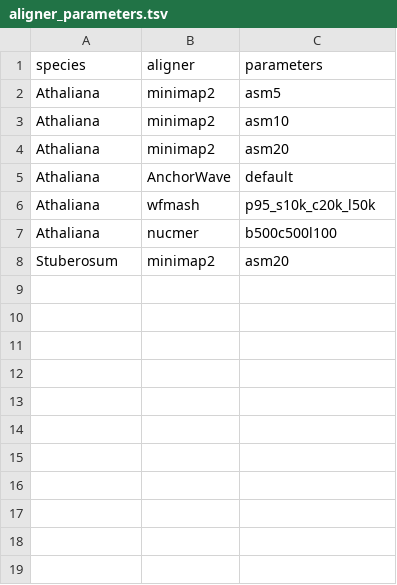
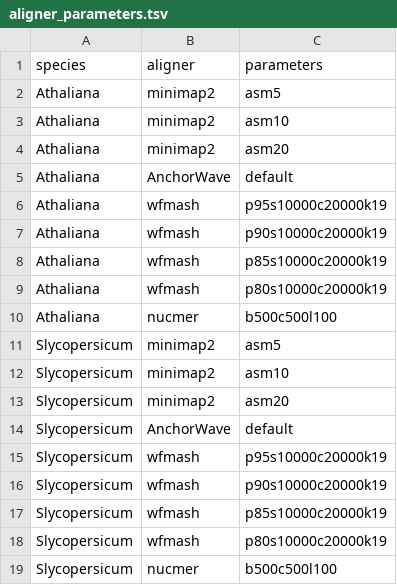
Before and after one commit to waveygang/wfmash-paper, a TSV file: scripts/Snakemake_All_vs_One/aligner_parameters.tsv, drawn as a sheet.

```diff
--- a/scripts/Snakemake_All_vs_One/aligner_parameters.tsv
+++ b/scripts/Snakemake_All_vs_One/aligner_parameters.tsv
@@ -5,4 +5,15 @@ Athaliana	minimap2	asm20
 Athaliana	AnchorWave	default
-Athaliana	wfmash	p95_s10k_c20k_l50k
+Athaliana	wfmash	p95s10000c20000k19
+Athaliana	wfmash	p90s10000c20000k19
+Athaliana	wfmash	p85s10000c20000k19
+Athaliana	wfmash	p80s10000c20000k19
 Athaliana	nucmer	b500c500l100
-Stuberosum	minimap2	asm20
+Slycopersicum	minimap2	asm5
+Slycopersicum	minimap2	asm10
+Slycopersicum	minimap2	asm20
+Slycopersicum	AnchorWave	default
+Slycopersicum	wfmash	p95s10000c20000k19
+Slycopersicum	wfmash	p90s10000c20000k19
+Slycopersicum	wfmash	p85s10000c20000k19
+Slycopersicum	wfmash	p80s10000c20000k19
+Slycopersicum	nucmer	b500c500l100
```
Also changed, not shown: 4 other files.
